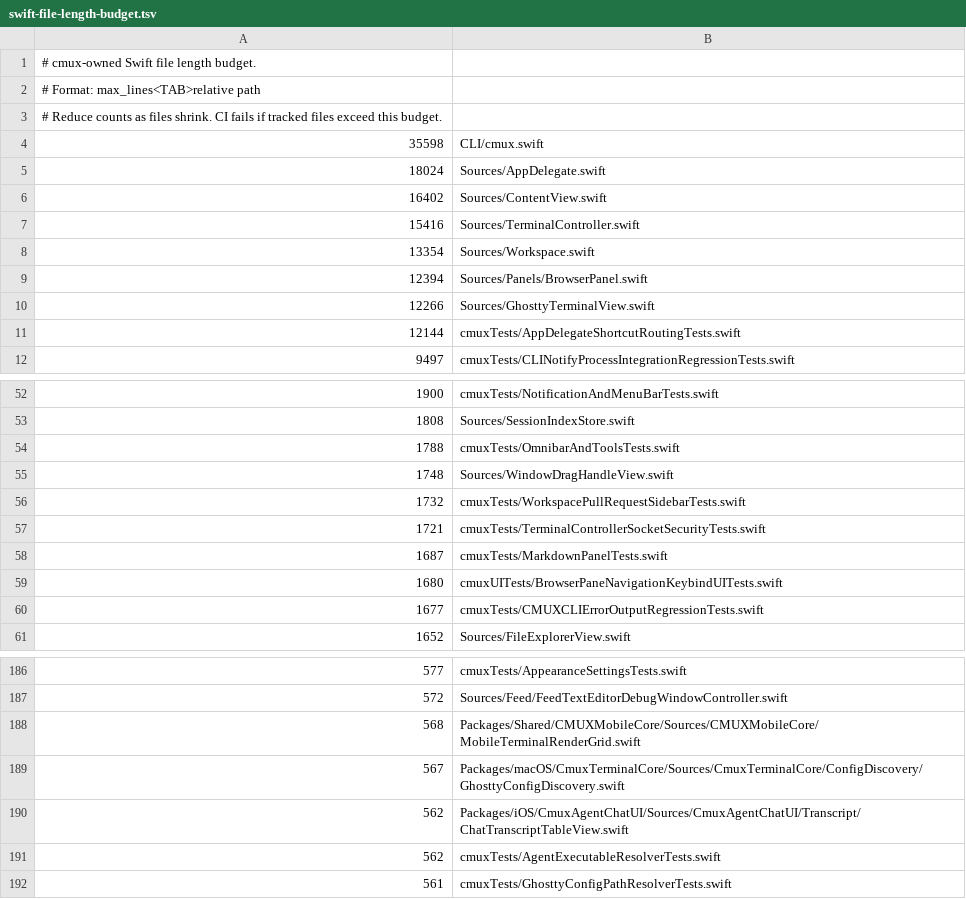
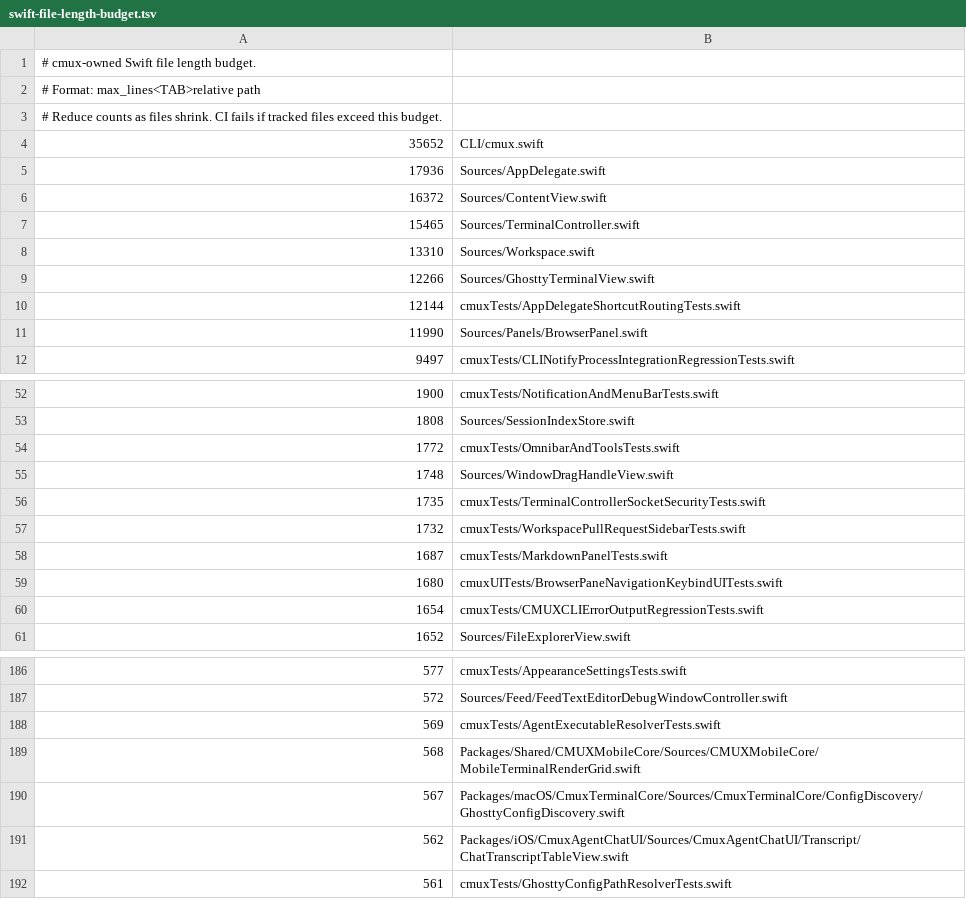
Before and after one commit to mochiexists/cmux-mochi, a TSV file: .github/swift-file-length-budget.tsv, drawn as a sheet; only a part is shown, gaps mark what is left out; the diff covers the shown part only.

Commit message:
chore(ci): refresh Swift file length budget

```diff
--- a/.github/swift-file-length-budget.tsv
+++ b/.github/swift-file-length-budget.tsv
@@ -3,10 +3,10 @@
 # Reduce counts as files shrink. CI fails if tracked files exceed this budget.
-35598	CLI/cmux.swift
-18024	Sources/AppDelegate.swift
-16402	Sources/ContentView.swift
-15416	Sources/TerminalController.swift
-13354	Sources/Workspace.swift
-12394	Sources/Panels/BrowserPanel.swift
+35652	CLI/cmux.swift
+17936	Sources/AppDelegate.swift
+16372	Sources/ContentView.swift
+15465	Sources/TerminalController.swift
+13310	Sources/Workspace.swift
 12266	Sources/GhosttyTerminalView.swift
 12144	cmuxTests/AppDelegateShortcutRoutingTests.swift
+11990	Sources/Panels/BrowserPanel.swift
 9497	cmuxTests/CLINotifyProcessIntegrationRegressionTests.swift
@@ -53,9 +53,9 @@
 1808	Sources/SessionIndexStore.swift
-1788	cmuxTests/OmnibarAndToolsTests.swift
+1772	cmuxTests/OmnibarAndToolsTests.swift
 1748	Sources/WindowDragHandleView.swift
+1735	cmuxTests/TerminalControllerSocketSecurityTests.swift
 1732	cmuxTests/WorkspacePullRequestSidebarTests.swift
-1721	cmuxTests/TerminalControllerSocketSecurityTests.swift
 1687	cmuxTests/MarkdownPanelTests.swift
 1680	cmuxUITests/BrowserPaneNavigationKeybindUITests.swift
-1677	cmuxTests/CMUXCLIErrorOutputRegressionTests.swift
+1654	cmuxTests/CMUXCLIErrorOutputRegressionTests.swift
 1652	Sources/FileExplorerView.swift
@@ -187,2 +187,3 @@
 572	Sources/Feed/FeedTextEditorDebugWindowController.swift
+569	cmuxTests/AgentExecutableResolverTests.swift
 568	Packages/Shared/CMUXMobileCore/Sources/CMUXMobileCore/MobileTerminalRenderGrid.swift
@@ -190,3 +191,2 @@
 562	Packages/iOS/CmuxAgentChatUI/Sources/CmuxAgentChatUI/Transcript/ChatTranscriptTableView.swift
-562	cmuxTests/AgentExecutableResolverTests.swift
 561	cmuxTests/GhosttyConfigPathResolverTests.swift
```
Also changed, not shown: 1 added row, 2 removed rows and 5 edited cells elsewhere in this file.
